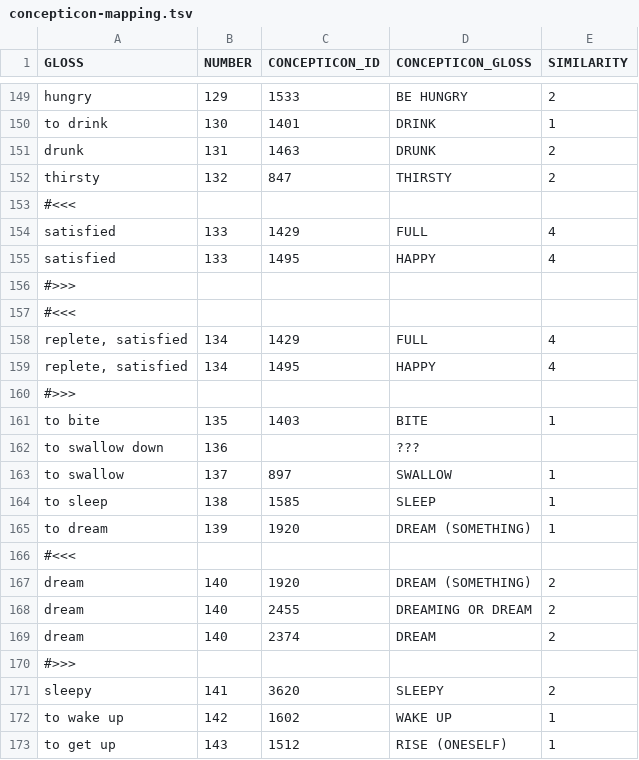
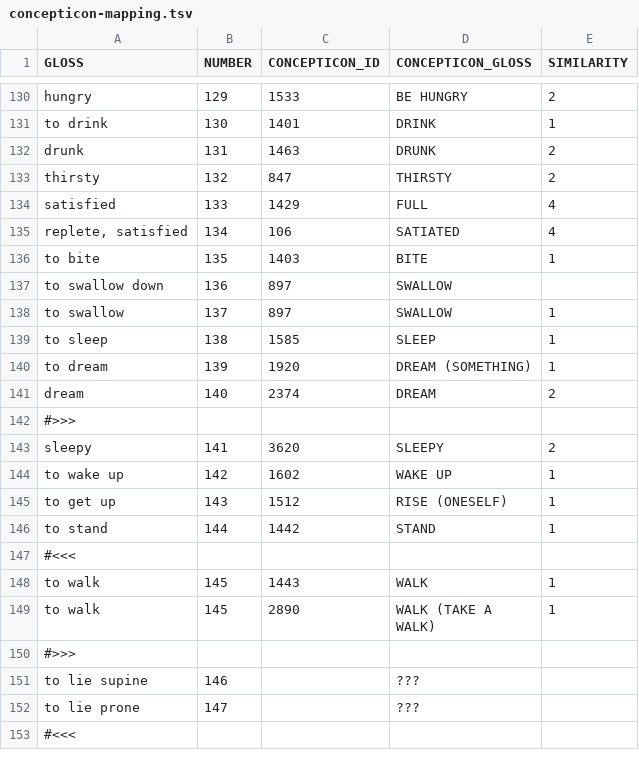
Before and after one commit to engganolang/digitised-holle-list, a TSV file: data/concepticon-mapping.tsv, drawn as a sheet; only a part is shown, gaps mark what is left out; the shorter side is filled out with more unchanged rows; the diff covers the shown part only.

Commit message:
Editing the automatic Concepticon mapping.

```diff
--- a/data/concepticon-mapping.tsv
+++ b/data/concepticon-mapping.tsv
@@ -152,12 +133,6 @@ drunk	131	1463	DRUNK	2
 thirsty	132	847	THIRSTY	2
-#<<<				
 satisfied	133	1429	FULL	4
-satisfied	133	1495	HAPPY	4
-#>>>				
-#<<<				
-replete, satisfied	134	1429	FULL	4
-replete, satisfied	134	1495	HAPPY	4
-#>>>				
+replete, satisfied	134	106	SATIATED	4
 to bite	135	1403	BITE	1
-to swallow down	136		???	
+to swallow down	136	897	SWALLOW	
 to swallow	137	897	SWALLOW	1
@@ -165,5 +140,2 @@ to sleep	138	1585	SLEEP	1
 to dream	139	1920	DREAM (SOMETHING)	1
-#<<<				
-dream	140	1920	DREAM (SOMETHING)	2
-dream	140	2455	DREAMING OR DREAM	2
 dream	140	2374	DREAM	2
```
Also changed, not shown: 19 removed rows and 5 edited cells elsewhere in this file.
